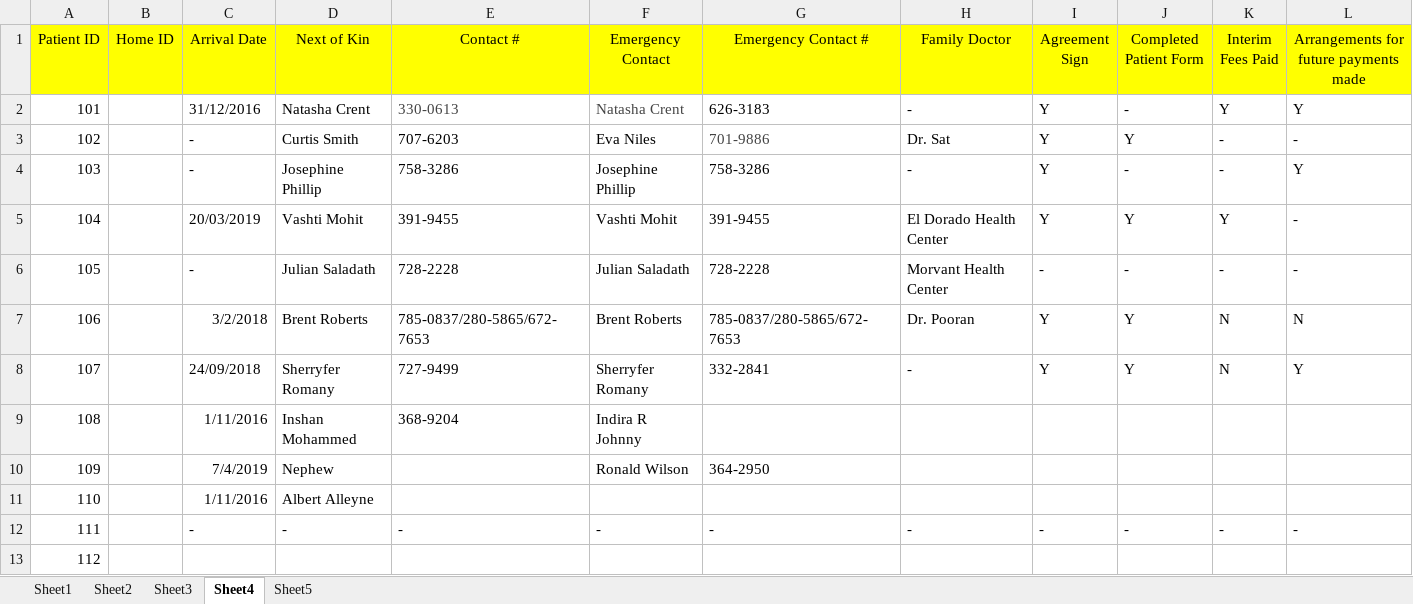
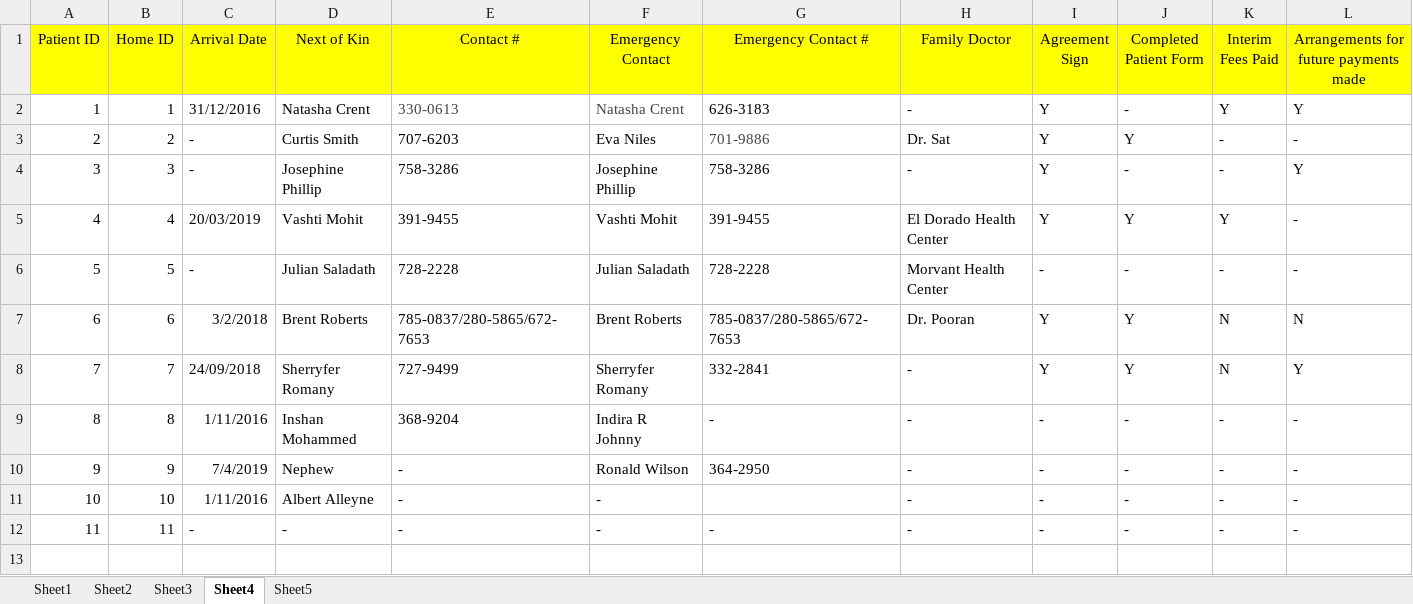
Before and after one commit to amgookool/CSL_Project, an Excel workbook: Backend/Datasheet.xlsx, sheet Sheet4, drawn as a sheet; values as stored, in another font and other column widths than the file's, no borders; the diff names each change by its address in the sheet, - before the commit and + after, or states it on an @@ line.

```diff
--- a/Backend/Datasheet.xlsx (sheet Sheet4)
+++ b/Backend/Datasheet.xlsx (sheet Sheet4)
@@ column A (Patient ID) renumbered between rows 2 and 12 @@
-B2 (Home ID): (empty)
+B2 (Home ID): 1
-B3 (Home ID): (empty)
+B3 (Home ID): 2
-B4 (Home ID): (empty)
+B4 (Home ID): 3
-B5 (Home ID): (empty)
+B5 (Home ID): 4
-B6 (Home ID): (empty)
+B6 (Home ID): 5
-B7 (Home ID): (empty)
+B7 (Home ID): 6
-B8 (Home ID): (empty)
+B8 (Home ID): 7
-B9 (Home ID): (empty)
+B9 (Home ID): 8
-G9 (Emergency Contact #): (empty)
+G9 (Emergency Contact #): -
-H9:H11 (Family Doctor): (empty)
+H9:H11 (Family Doctor): -
-I9:I11 (Agreement Sign): (empty)
+I9:I11 (Agreement Sign): -
-J9:J11 (Completed Patient Form): (empty)
+J9:J11 (Completed Patient Form): -
-K9:K11 (Interim Fees Paid): (empty)
+K9:K11 (Interim Fees Paid): -
-L9:L11: (empty)
+L9:L11: -
-B10 (Home ID): (empty)
+B10 (Home ID): 9
-E10:E11 (Contact #): (empty)
+E10:E11 (Contact #): -
-B11 (Home ID): (empty)
+B11 (Home ID): 10
-F11 (Emergency Contact): (empty)
+F11 (Emergency Contact): -
-B12 (Home ID): (empty)
+B12 (Home ID): 11
-row 13: 112
```
Also changed, not shown: sheet Sheet3, sheet Sheet2, 6 other files.
